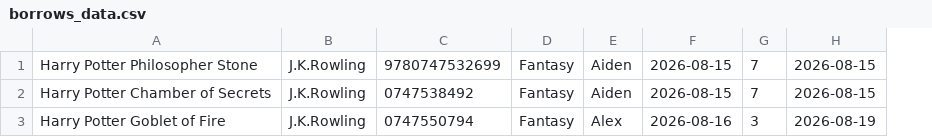
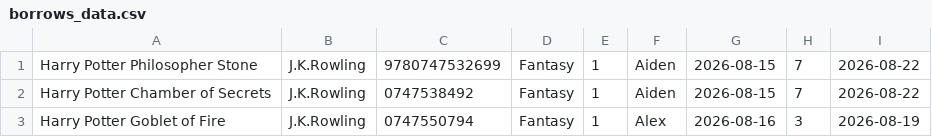
Before and after one commit to ShauThongHo/Java2Yeah, a CSV file: borrows_data.csv, drawn as a sheet; removed rows and columns are numbered as before the commit, all else as after; the diff names each change by its address in the sheet, - before the commit and + after, or states it on an @@ line.

```diff
--- a/borrows_data.csv
+++ b/borrows_data.csv
+column E, rows 1-3: all 1
-column H, rows 1-3: 2026-08-15 | 2026-08-15 | 2026-08-19
+column I, rows 1-3: 2026-08-22 | 2026-08-22 | 2026-08-19
```
Also changed, not shown: 32 other files.
